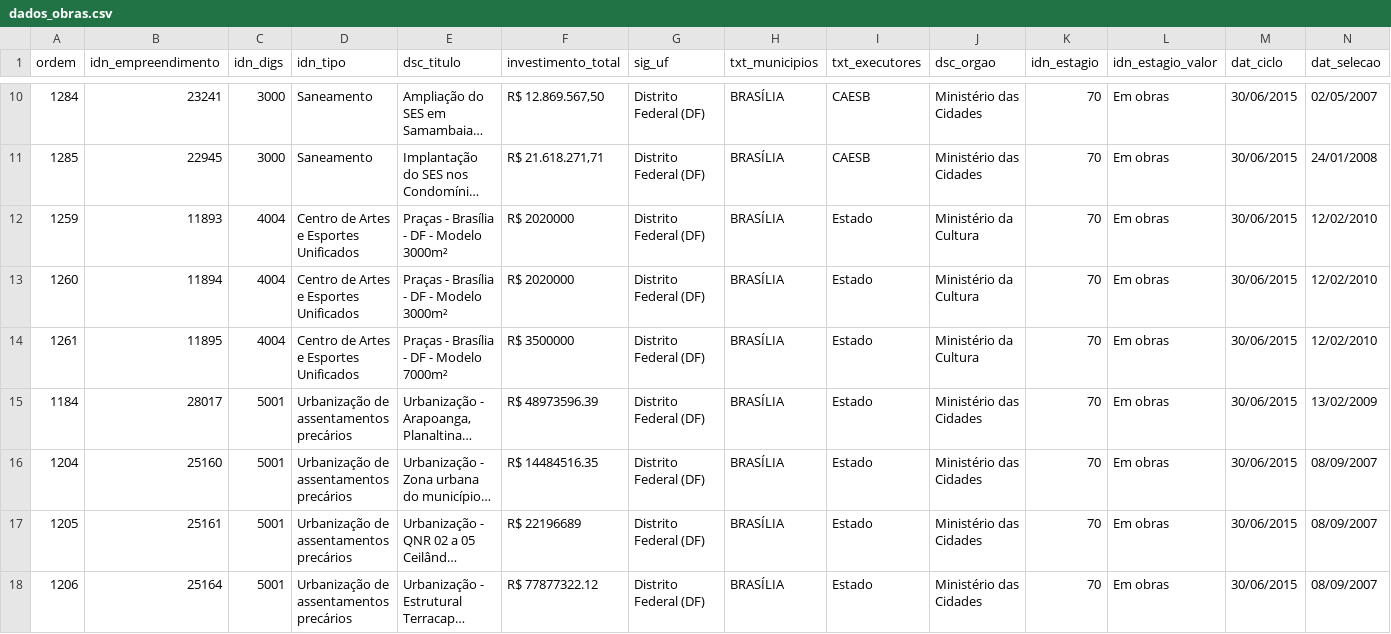
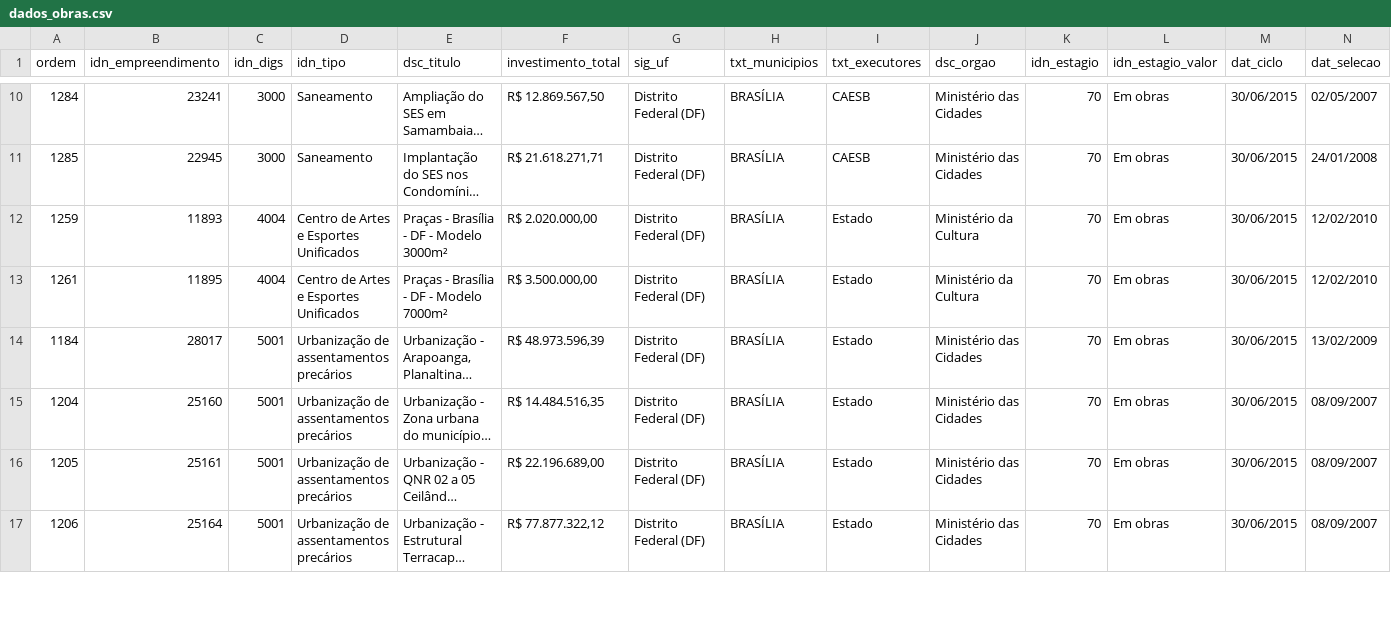
Before and after one commit to evandrorocha/obraspac, a CSV file: dados_obras.csv, drawn as a sheet; only a part is shown, gaps mark what is left out; long unchanged cells end in …; removed rows and columns are numbered as before the commit, all else as after; rows hold the shown columns only; ↵ is a line break in a cell; the diff covers the shown part only; the diff names each change by its address in the sheet, - before the commit and + after, or states it on an @@ line.

Commit message:
Diminuindo tamanho do recurso

```diff
--- a/dados_obras.csv
+++ b/dados_obras.csv
-F12 (investimento_total): R$ 2020000
+F12 (investimento_total): R$ 2.020.000,00
-row 13: 1260 | 11894 | 4004 | Centro de Artes e Esportes ↵ Unificados | Praças - Brasília - DF - Modelo 3000m² | R$ 2020000 | Distrito Federal (DF) | BRASÍLIA | Estado | Ministério da Cultura | 70 | Em obras | 30/06/2015 | 12/02/2010
-F13 (investimento_total): R$ 3500000
+F13 (investimento_total): R$ 3.500.000,00
-F14 (investimento_total): R$ 48973596.39
+F14 (investimento_total): R$ 48.973.596,39
-F15 (investimento_total): R$ 14484516.35
+F15 (investimento_total): R$ 14.484.516,35
-F16 (investimento_total): R$ 22196689
+F16 (investimento_total): R$ 22.196.689,00
-F17 (investimento_total): R$ 77877322.12
+F17 (investimento_total): R$ 77.877.322,12
```
Also changed, not shown: 6 edited cells elsewhere in this file.
